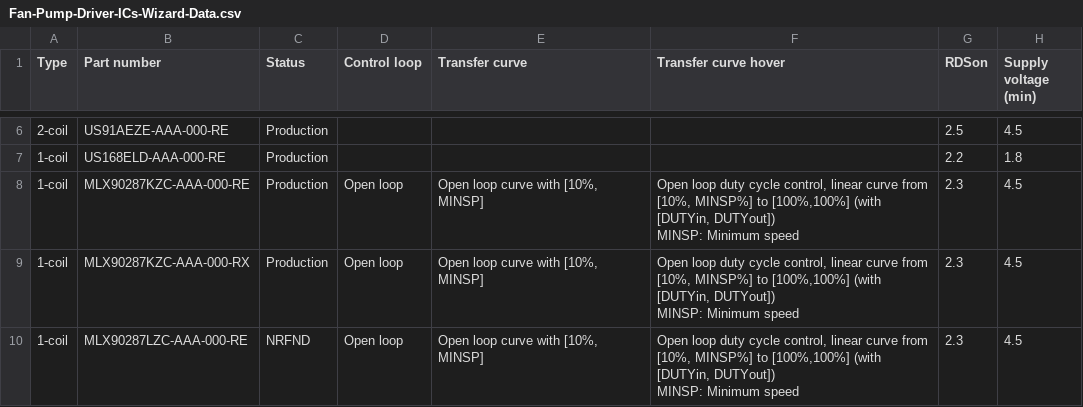
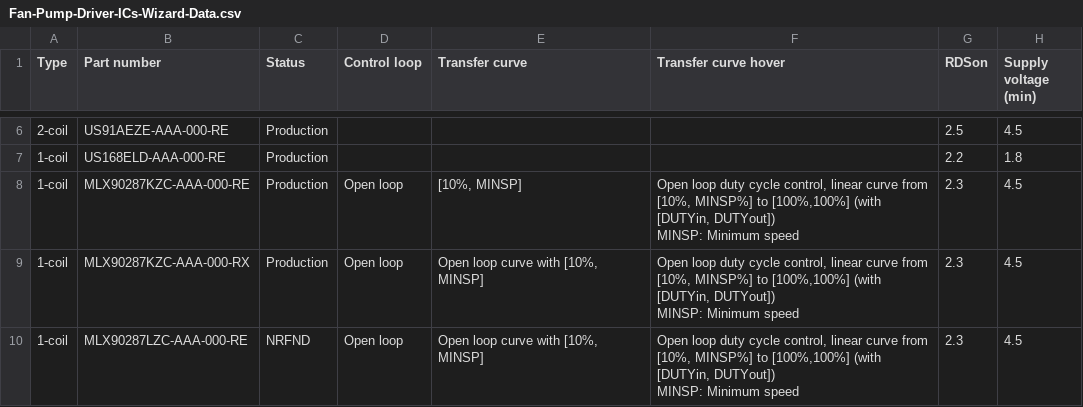
Before and after one commit to MelexisBC/Wizard--Fan-Pump-Driver-ICs-Data, a CSV file: Fan-Pump-Driver-ICs-Wizard-Data.csv, drawn as a sheet; only a part is shown, gaps mark what is left out; the diff names each change by its address in the sheet, - before the commit and + after, or states it on an @@ line.

Commit message:
Wizard - Fan and pump driver ICs - Google sheet updated

```diff
--- a/Fan-Pump-Driver-ICs-Wizard-Data.csv
+++ b/Fan-Pump-Driver-ICs-Wizard-Data.csv
-E8 (Transfer curve): Open loop curve with [10%, MINSP]
+E8 (Transfer curve): [10%, MINSP]
```
